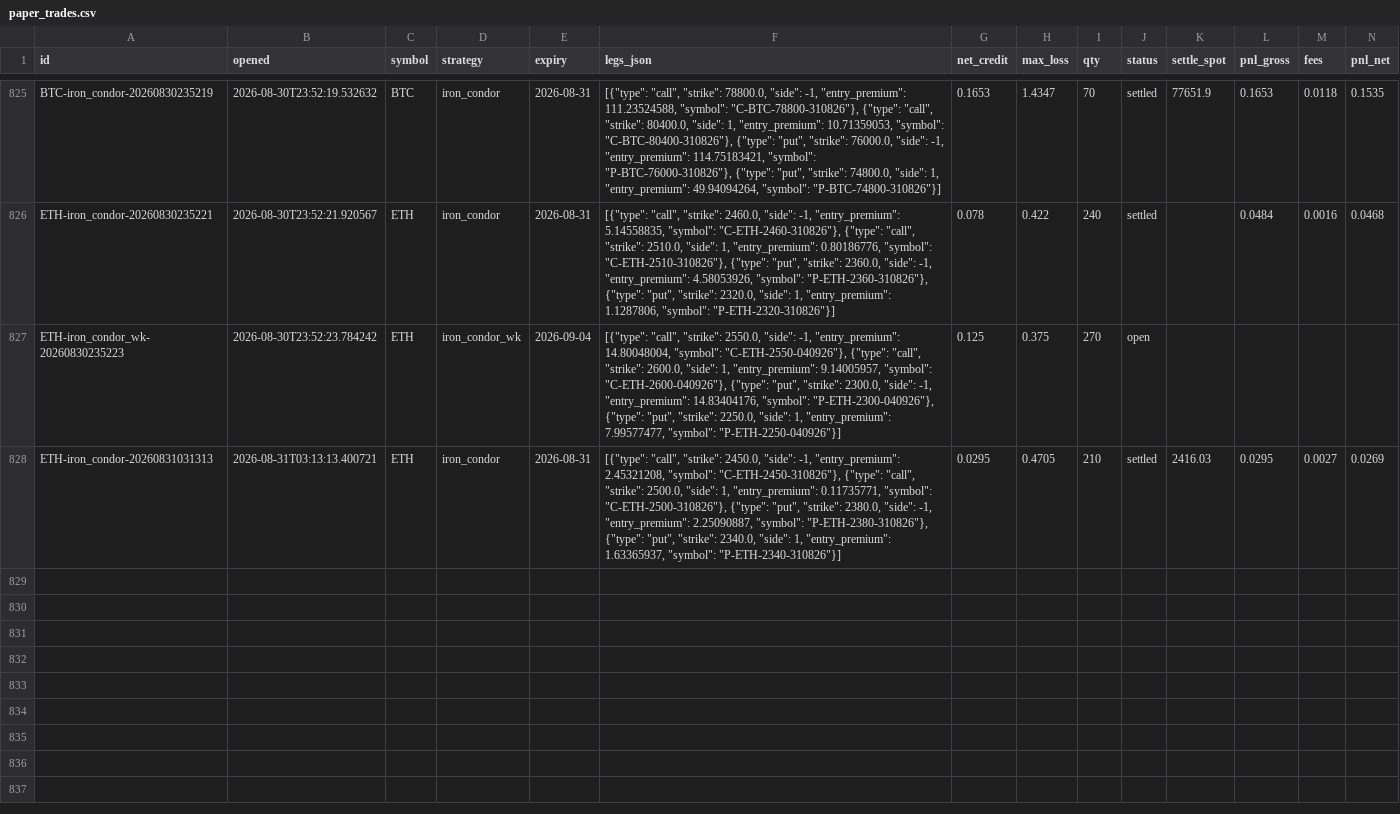
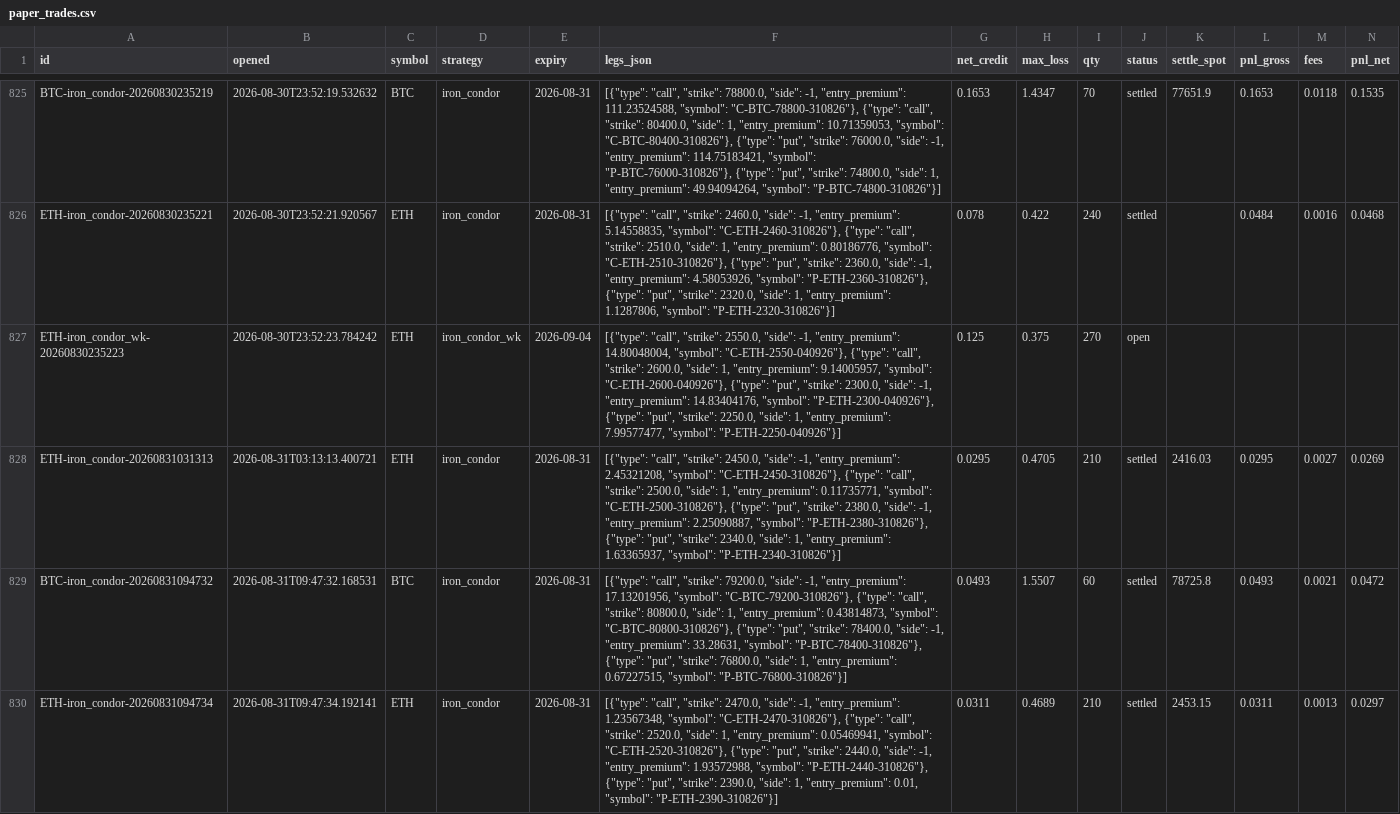
Before and after one commit to Ayushtambi2011/deltahedge-bot, a CSV file: data/paper_trades.csv, drawn as a sheet; only a part is shown, gaps mark what is left out; rows hold the shown columns only; the diff names each change by its address in the sheet, - before the commit and + after, or states it on an @@ line.

Commit message:
entry 2026-08-31T09:47:34Z

```diff
--- a/data/paper_trades.csv
+++ b/data/paper_trades.csv
+row 829: BTC-iron_condor-20260831094732 | 2026-08-31T09:47:32.168531 | BTC | iron_condor | 2026-08-31 | [{"type": "call", "strike": 79200.0, "side": -1, "entry_premium": 17.13201956, "symbol": "C-BTC-79200-310826"}, {"type": "call", "strike": 80800.0, "side": 1, "entry_premium": 0.43814873, "symbol": "C-BTC-80800-310826"}, {"type": "put", "strike": 78400.0, "side": -1, "entry_premium": 33.28631, "symbol": "P-BTC-78400-310826"}, {"type": "put", "strike": 76800.0, "side": 1, "entry_premium": 0.67227515, "symbol": "P-BTC-76800-310826"}] | 0.0493 | 1.5507 | 60 | settled | 78725.8 | 0.0493 | 0.0021 | 0.0472
+row 830: ETH-iron_condor-20260831094734 | 2026-08-31T09:47:34.192141 | ETH | iron_condor | 2026-08-31 | [{"type": "call", "strike": 2470.0, "side": -1, "entry_premium": 1.23567348, "symbol": "C-ETH-2470-310826"}, {"type": "call", "strike": 2520.0, "side": 1, "entry_premium": 0.05469941, "symbol": "C-ETH-2520-310826"}, {"type": "put", "strike": 2440.0, "side": -1, "entry_premium": 1.93572988, "symbol": "P-ETH-2440-310826"}, {"type": "put", "strike": 2390.0, "side": 1, "entry_premium": 0.01, "symbol": "P-ETH-2390-310826"}] | 0.0311 | 0.4689 | 210 | settled | 2453.15 | 0.0311 | 0.0013 | 0.0297
```
Also changed, not shown: data/chains/BTC_2026-08-31.csv, data/chains/ETH_2026-08-31.csv, 1 other file.
